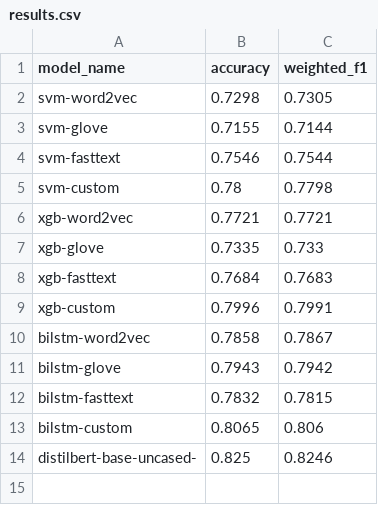
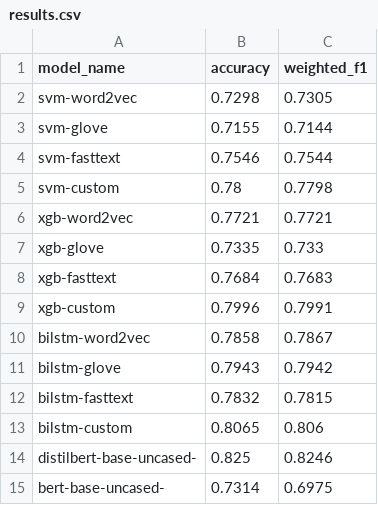
Before and after one commit to Patrickdg/NLP_Classification-Consumer_Complaints, a CSV file: results.csv, drawn as a sheet.

Commit message:
bert-base-uncased prelim results

```diff
--- a/results.csv
+++ b/results.csv
@@ -14 +14,2 @@ bilstm-custom,0.8065,0.806
 distilbert-base-uncased-,0.825,0.8246
+bert-base-uncased-,0.7314,0.6975
```
Also changed, not shown: 2 other files.
